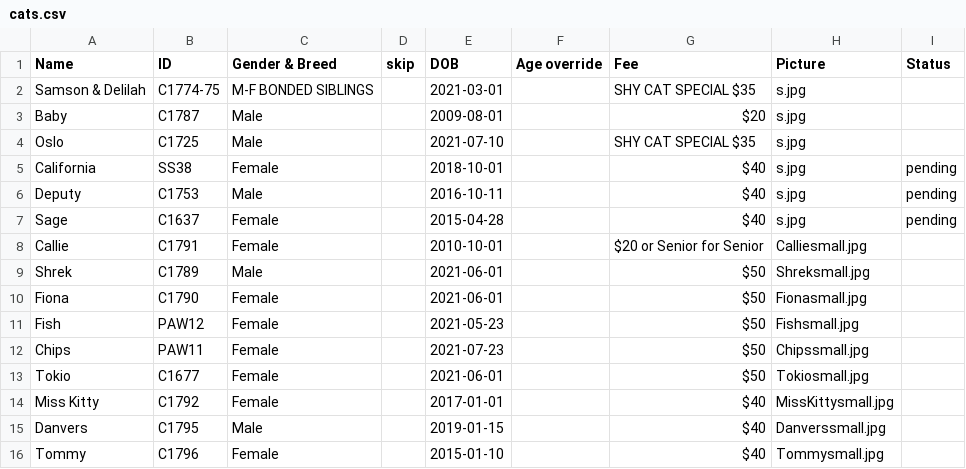
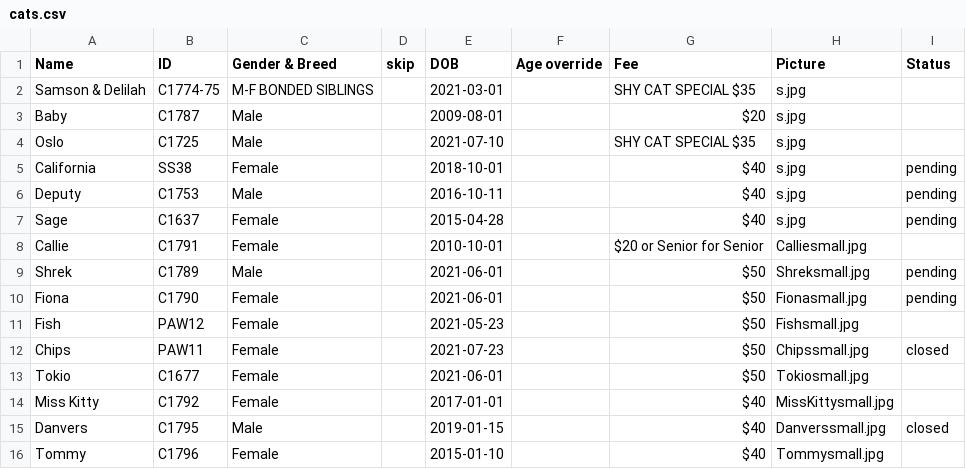
Before and after one commit to fmnas/fmnas-site, a CSV file: public/Cats/cats.csv, drawn as a sheet.

Commit message:
Update cats.csv

```diff
--- a/public/Cats/cats.csv
+++ b/public/Cats/cats.csv
@@ -8,9 +8,9 @@ Sage,C1637,Female,,2015-04-28,,$40,s.jpg,pending
 Callie,C1791,Female,,2010-10-01,,$20 or Senior for Senior,Calliesmall.jpg,
-Shrek,C1789,Male,,2021-06-01,,$50,Shreksmall.jpg,
-Fiona,C1790,Female,,2021-06-01,,$50,Fionasmall.jpg,
+Shrek,C1789,Male,,2021-06-01,,$50,Shreksmall.jpg,pending
+Fiona,C1790,Female,,2021-06-01,,$50,Fionasmall.jpg,pending
 Fish,PAW12,Female,,2021-05-23,,$50,Fishsmall.jpg,
-Chips,PAW11,Female,,2021-07-23,,$50,Chipssmall.jpg,
+Chips,PAW11,Female,,2021-07-23,,$50,Chipssmall.jpg,closed
 Tokio,C1677,Female,,2021-06-01,,$50,Tokiosmall.jpg,
 Miss Kitty,C1792,Female,,2017-01-01,,$40,MissKittysmall.jpg
-Danvers,C1795,Male,,2019-01-15,,$40,Danverssmall.jpg
+Danvers,C1795,Male,,2019-01-15,,$40,Danverssmall.jpg,closed
 Tommy,C1796,Female,,2015-01-10,,$40,Tommysmall.jpg
```
